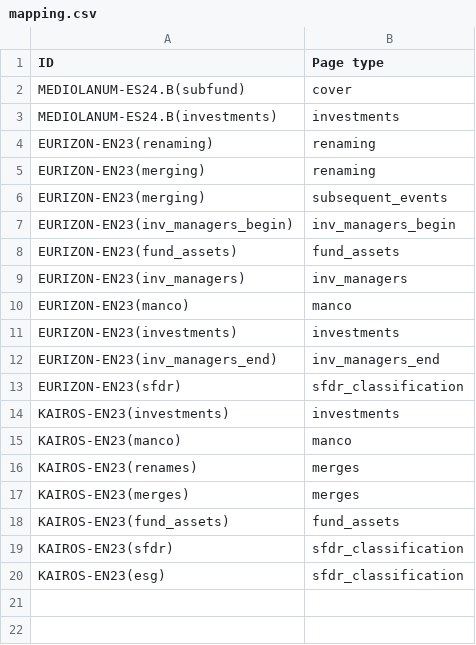
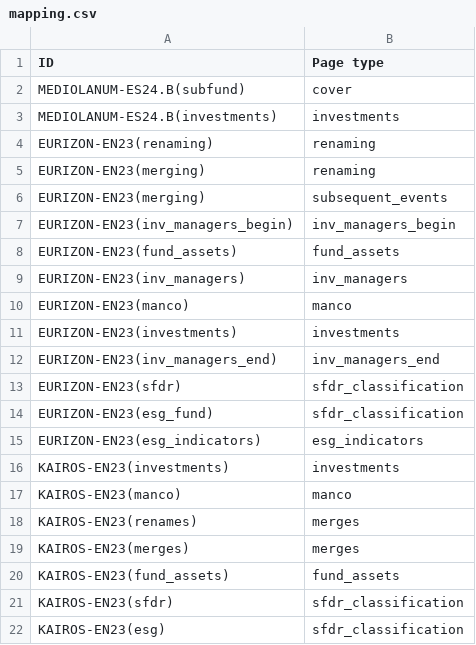
Before and after one commit to tvp-freeports/analysis_finance_reports, a CSV file: src/freeports_analysis/formats/algorithms/data/mapping.csv, drawn as a sheet.

```diff
--- a/src/freeports_analysis/formats/algorithms/data/mapping.csv
+++ b/src/freeports_analysis/formats/algorithms/data/mapping.csv
@@ -13,2 +13,4 @@ EURIZON-EN23(inv_managers_end),inv_managers_end
 EURIZON-EN23(sfdr),sfdr_classification
+EURIZON-EN23(esg_fund),sfdr_classification
+EURIZON-EN23(esg_indicators),esg_indicators
 KAIROS-EN23(investments),investments
```
Also changed, not shown: src/freeports_analysis/formats/algorithms/data/alghoritms_schedule.csv, src/freeports_analysis/formats/algorithms/structured/page_classify/args.csv, 8 other files.
